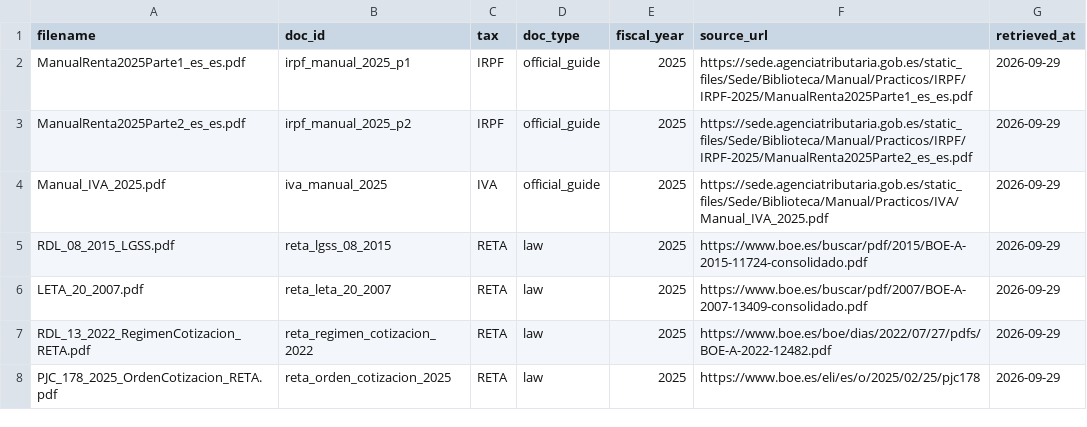
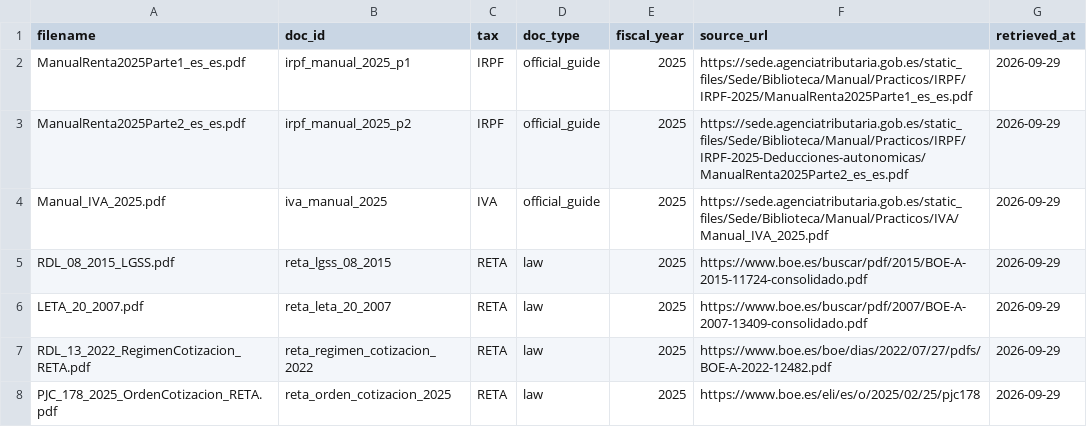
Before and after one commit to HelenDiMo/AsesorIA, a CSV file: data/sources.csv, drawn as a sheet.

Commit message:
fix(corpus): correct IRPF Part 2 source URL

```diff
--- a/data/sources.csv
+++ b/data/sources.csv
@@ -2,3 +2,3 @@ filename,doc_id,tax,doc_type,fiscal_year,source_url,retrieved_at
 ManualRenta2025Parte1_es_es.pdf,irpf_manual_2025_p1,IRPF,official_guide,2025,https://sede.agenciatributaria.gob.es/static_files/Sede/Biblioteca/Manual/Practicos/IRPF/IRPF-2025/ManualRenta2025Parte1_es_es.pdf,2026-09-29
-ManualRenta2025Parte2_es_es.pdf,irpf_manual_2025_p2,IRPF,official_guide,2025,https://sede.agenciatributaria.gob.es/static_files/Sede/Biblioteca/Manual/Practicos/IRPF/IRPF-2025/ManualRenta2025Parte2_es_es.pdf,2026-09-29
+ManualRenta2025Parte2_es_es.pdf,irpf_manual_2025_p2,IRPF,official_guide,2025,https://sede.agenciatributaria.gob.es/static_files/Sede/Biblioteca/Manual/Practicos/IRPF/IRPF-2025-Deducciones-autonomicas/ManualRenta2025Parte2_es_es.pdf,2026-09-29
 Manual_IVA_2025.pdf,iva_manual_2025,IVA,official_guide,2025,https://sede.agenciatributaria.gob.es/static_files/Sede/Biblioteca/Manual/Practicos/IVA/Manual_IVA_2025.pdf,2026-09-29
```
